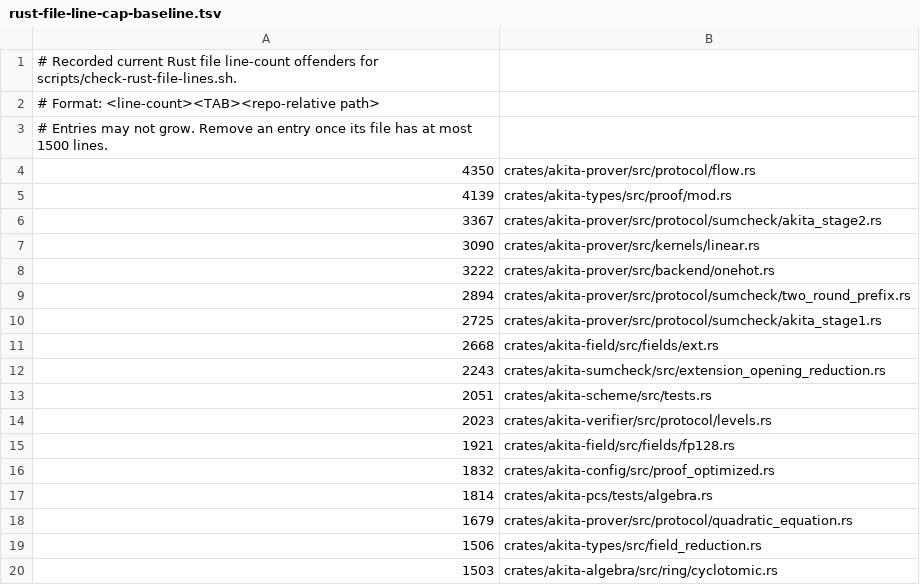
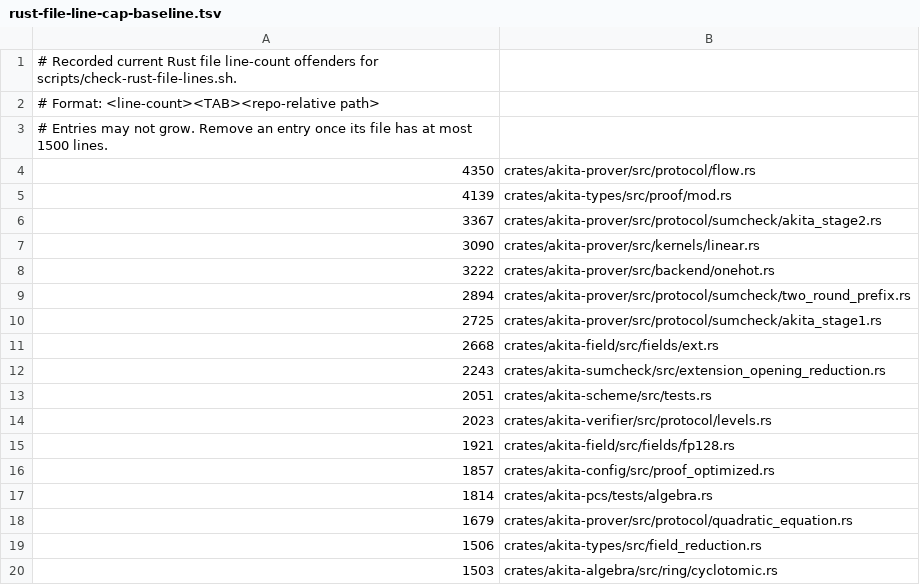
Before and after one commit to LayerZero-Labs/akita, a TSV file: scripts/rust-file-line-cap-baseline.tsv, drawn as a sheet.

Commit message:
fix(ci): refresh line cap after main merge

```diff
--- a/scripts/rust-file-line-cap-baseline.tsv
+++ b/scripts/rust-file-line-cap-baseline.tsv
@@ -15,3 +15,3 @@
 1921	crates/akita-field/src/fields/fp128.rs
-1832	crates/akita-config/src/proof_optimized.rs
+1857	crates/akita-config/src/proof_optimized.rs
 1814	crates/akita-pcs/tests/algebra.rs
```
